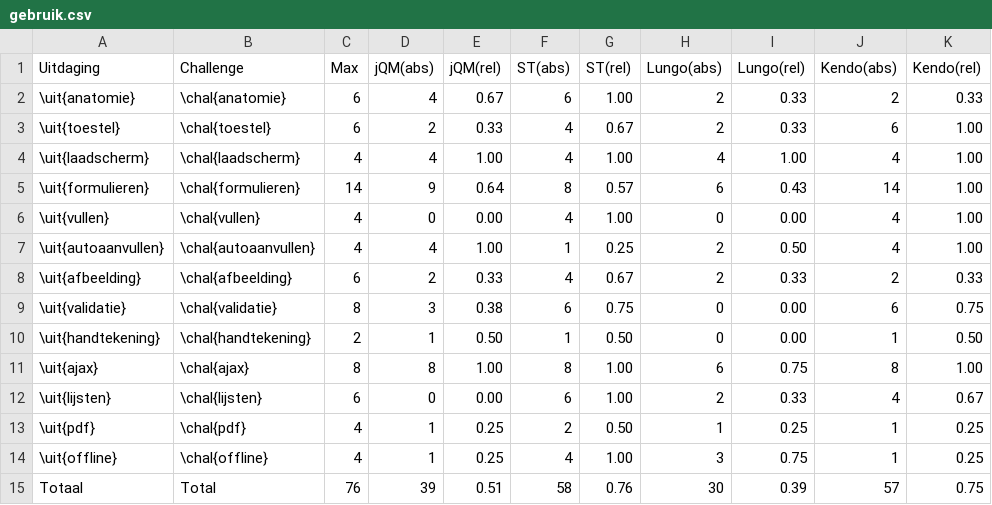
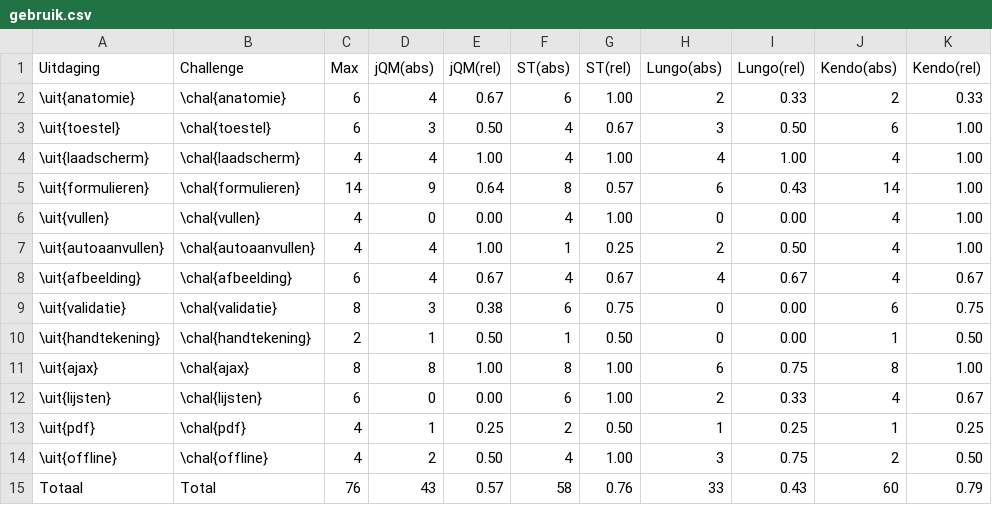
Before and after one commit to sandervanloock/HTMobieL, a CSV file: Masterproef/tabellen/gebruik.csv, drawn as a sheet.

```diff
--- a/Masterproef/tabellen/gebruik.csv
+++ b/Masterproef/tabellen/gebruik.csv
@@ -2,3 +2,3 @@ Uitdaging,Challenge,Max,jQM(abs),jQM(rel),ST(abs),ST(rel),Lungo(abs),Lungo(rel),
 \uit{anatomie},\chal{anatomie},6,4,0.67,6,1.00,2,0.33,2,0.33
-\uit{toestel},\chal{toestel},6,2,0.33,4,0.67,2,0.33,6,1.00
+\uit{toestel},\chal{toestel},6,3,0.50,4,0.67,3,0.50,6,1.00
 \uit{laadscherm},\chal{laadscherm},4,4,1.00,4,1.00,4,1.00,4,1.00
@@ -7,3 +7,3 @@ Uitdaging,Challenge,Max,jQM(abs),jQM(rel),ST(abs),ST(rel),Lungo(abs),Lungo(rel),
 \uit{autoaanvullen},\chal{autoaanvullen},4,4,1.00,1,0.25,2,0.50,4,1.00
-\uit{afbeelding},\chal{afbeelding},6,2,0.33,4,0.67,2,0.33,2,0.33
+\uit{afbeelding},\chal{afbeelding},6,4,0.67,4,0.67,4,0.67,4,0.67
 \uit{validatie},\chal{validatie},8,3,0.38,6,0.75,0,0.00,6,0.75
@@ -13,3 +13,3 @@ Uitdaging,Challenge,Max,jQM(abs),jQM(rel),ST(abs),ST(rel),Lungo(abs),Lungo(rel),
 \uit{pdf},\chal{pdf},4,1,0.25,2,0.50,1,0.25,1,0.25
-\uit{offline},\chal{offline},4,1,0.25,4,1.00,3,0.75,1,0.25
-Totaal,Total,76,39,0.51,58,0.76,30,0.39,57,0.75
+\uit{offline},\chal{offline},4,2,0.50,4,1.00,3,0.75,2,0.50
+Totaal,Total,76,43,0.57,58,0.76,33,0.43,60,0.79
```
Also changed, not shown: Masterproef/tabellen/gebruik/autoaanvullen.csv, Masterproef/tabellen/gebruik/validatie.csv, 15 other files.
